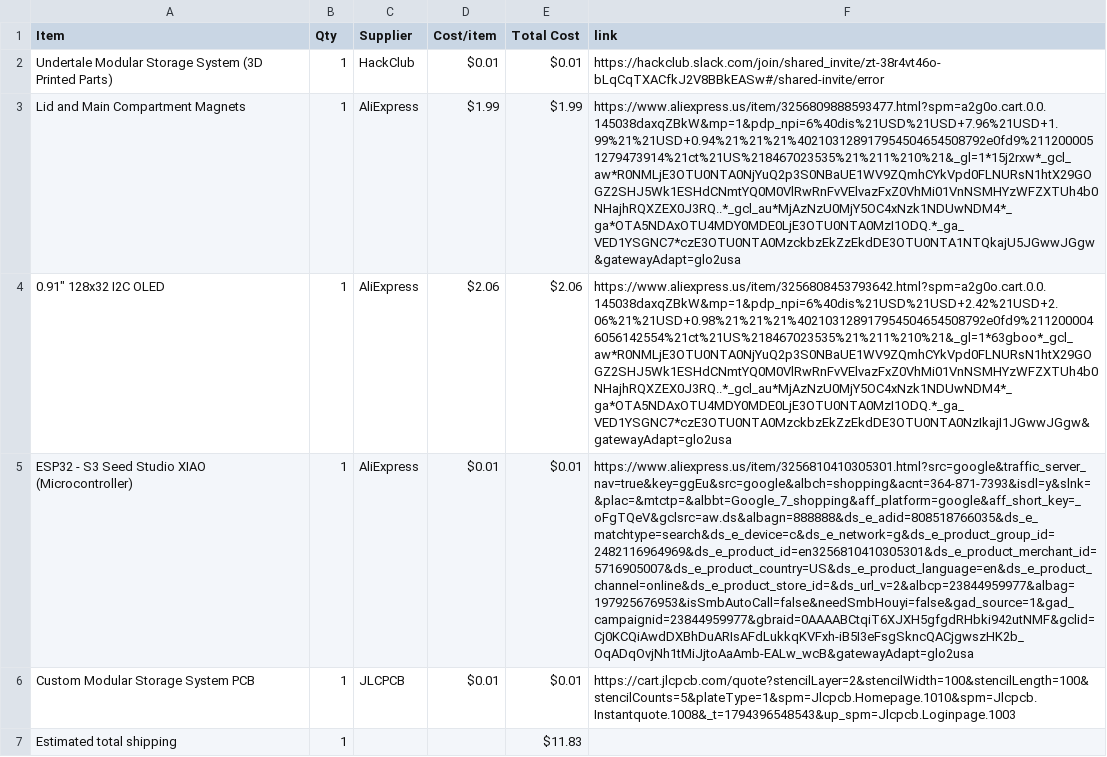
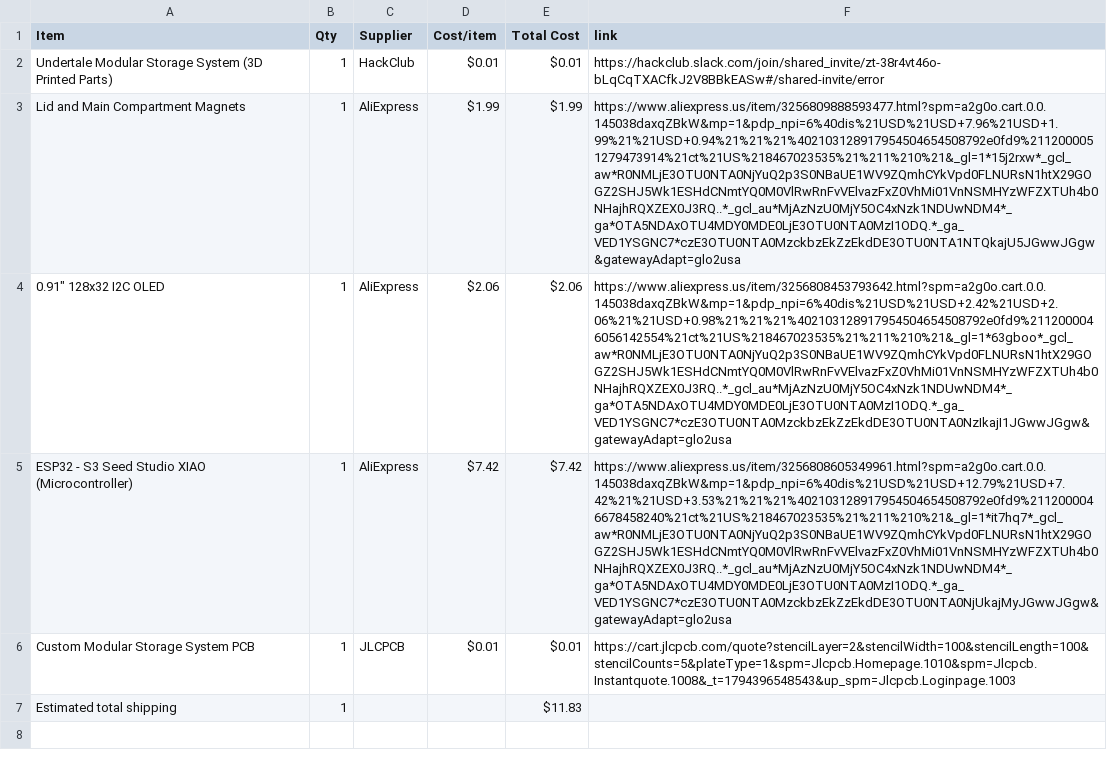
Before and after one commit to musicalruh-glitch/ModularMulti-PartStorageSystem, a CSV file: BOM.csv, drawn as a sheet; the diff names each change by its address in the sheet, - before the commit and + after, or states it on an @@ line.

Commit message:
Sync Modular Multi-Part Storage System from Half Life

```diff
--- a/BOM.csv
+++ b/BOM.csv
-D5 (Cost/item): $0.01
+D5 (Cost/item): $7.42
-E5 (Total Cost): $0.01
+E5 (Total Cost): $7.42
-F5 (link): https://www.aliexpress.us/item/3256810410305301.html?src=google&traffic_server_nav=true&key=ggEu&src=google&albch=shopping&acnt=364-871-7393&isdl=y&slnk=&plac=&mtctp=&albbt=Google_7_shopping&aff_platform=google&aff_short_key=_oFgTQeV&gclsrc=aw.ds&albagn=888888&ds_e_adid=808518766035&ds_e_matchtype=search&ds_e_device=c&ds_e_network=g&ds_e_product_group_id=2482116964969&ds_e_product_id=en3256810410305301&ds_e_product_merchant_id=5716905007&ds_e_product_country=US&ds_e_product_language=en&ds_e_product_channel=online&ds_e_product_store_id=&ds_url_v=2&albcp=23844959977&albag=197925676953&isSmbAutoCall=false&needSmbHouyi=false&gad_source=1&gad_campaignid=23844959977&gbraid=0AAAABCtqiT6XJXH5gfgdRHbki942utNMF&gclid=Cj0KCQiAwdDXBhDuARIsAFdLukkqKVFxh-iB5I3eFsgSkncQACjgwszHK2b_OqADqOvjNh1tMiJjtoAaAmb-EALw_wcB&gatewayAdapt=glo2usa
+F5 (link): https://www.aliexpress.us/item/3256808605349961.html?spm=a2g0o.cart.0.0.145038daxqZBkW&mp=1&pdp_npi=6%40dis%21USD%21USD+12.79%21USD+7.42%21%21USD+3.53%21%21%21%402103128917954504654508792e0fd9%2112000046678458240%21ct%21US%218467023535%21%211%210%21&_gl=1*it7hq7*_gcl_aw*R0NMLjE3OTU0NTA0NjYuQ2p3S0NBaUE1WV9ZQmhCYkVpd0FLNURsN1htX29GOGZ2SHJ5Wk1ESHdCNmtYQ0M0VlRwRnFvVElvazFxZ0VhMi01VnNSMHYzWFZXTUh4b0NHajhRQXZEX0J3RQ..*_gcl_au*MjAzNzU0MjY5OC4xNzk1NDUwNDM4*_ga*OTA5NDAxOTU4MDY0MDE0LjE3OTU0NTA0MzI1ODQ.*_ga_VED1YSGNC7*czE3OTU0NTA0MzckbzEkZzEkdDE3OTU0NTA0NjUkajMyJGwwJGgw&gatewayAdapt=glo2usa
```
